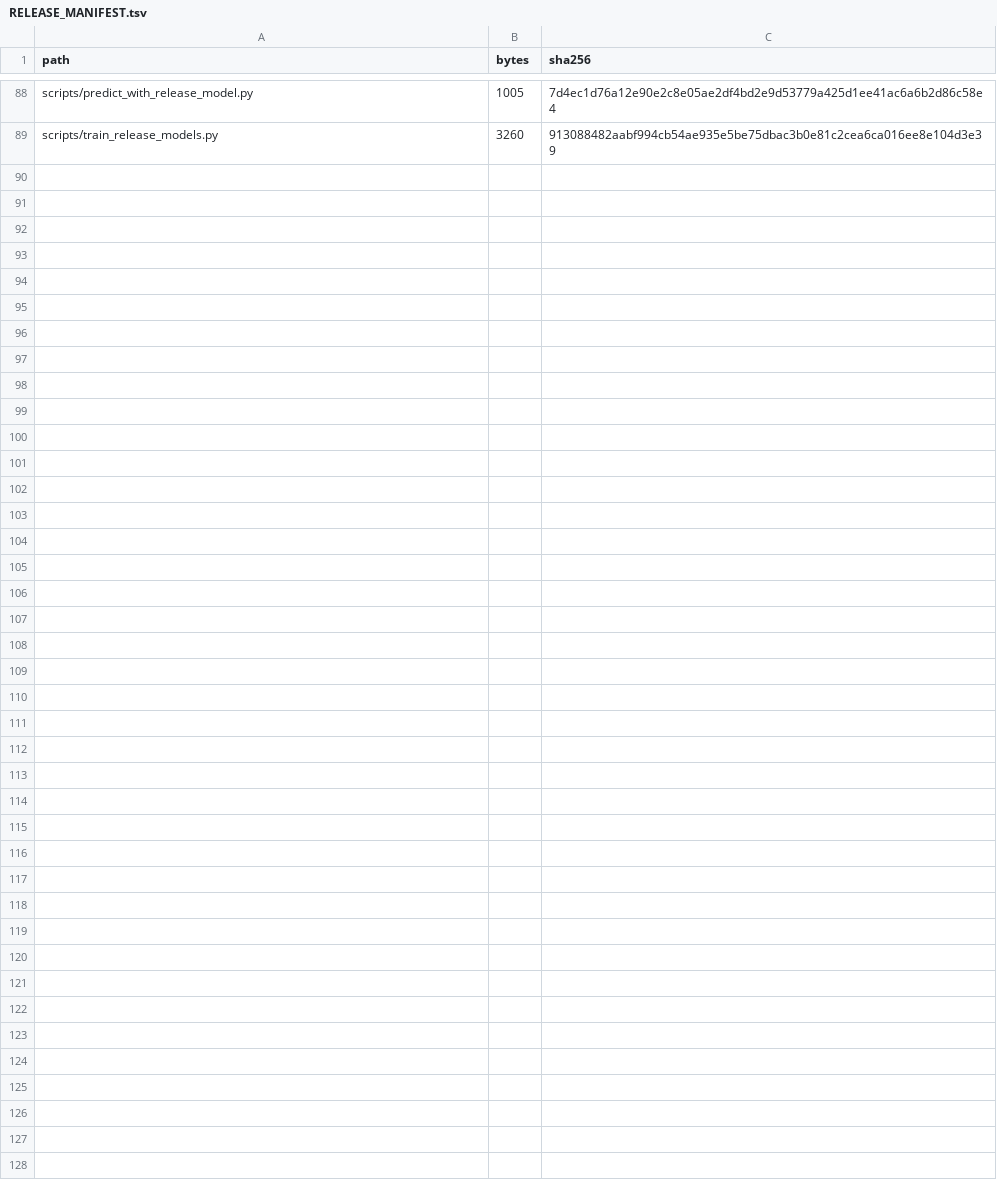
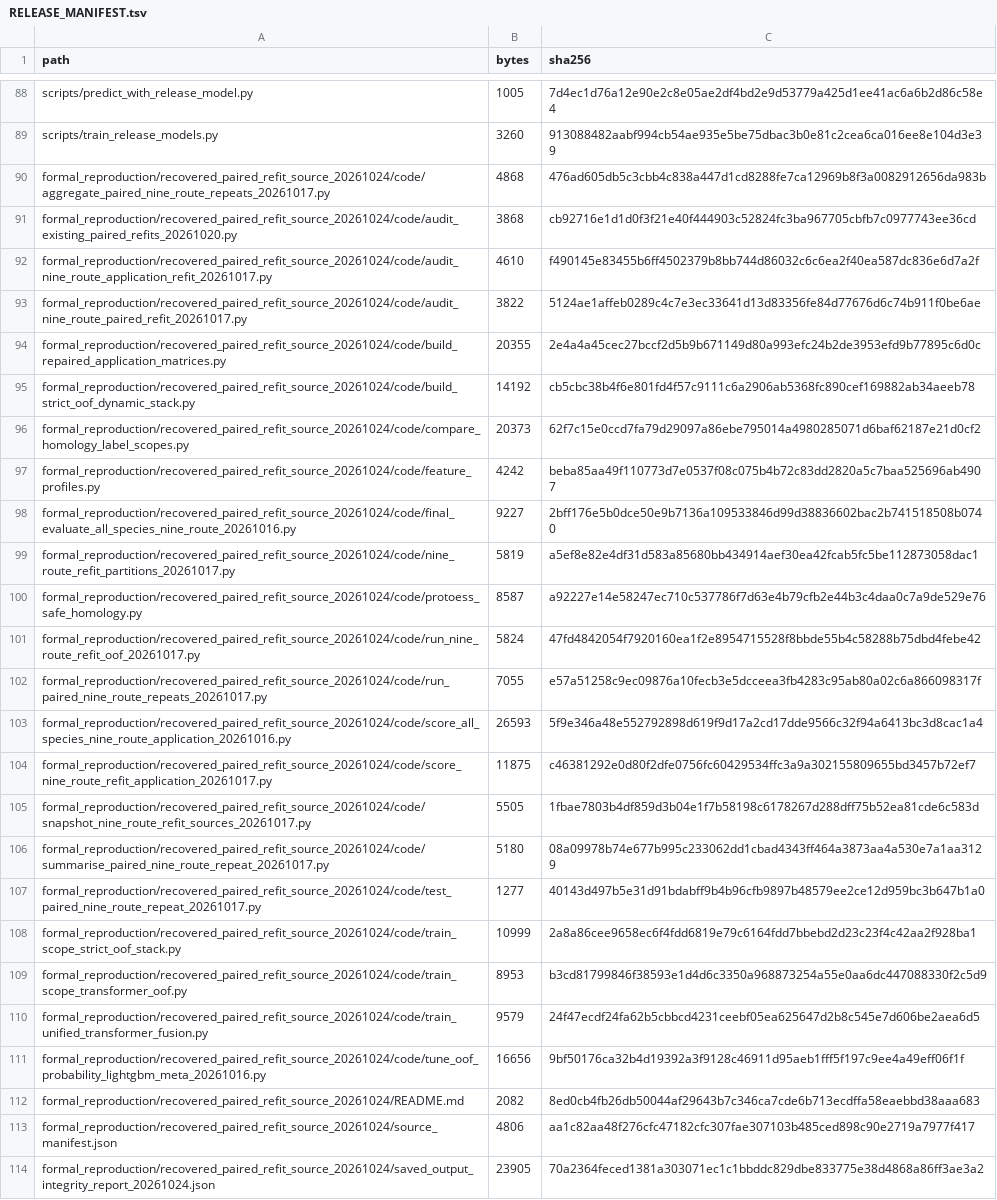
Before and after one commit to tianluyao1024/plasmodium-essentiality-reproducibility, a TSV file: RELEASE_MANIFEST.tsv, drawn as a sheet; only a part is shown, gaps mark what is left out; the diff covers the shown part only.

Commit message:
repro: index paired-refit source snapshot

```diff
--- a/RELEASE_MANIFEST.tsv
+++ b/RELEASE_MANIFEST.tsv
@@ -89 +89,26 @@ scripts/predict_with_release_model.py	1005	7d4ec1d76a12e90e2c8e05ae2df4bd2e9d537
 scripts/train_release_models.py	3260	913088482aabf994cb54ae935e5be75dbac3b0e81c2cea6ca016ee8e104d3e39
+formal_reproduction/recovered_paired_refit_source_20261024/code/aggregate_paired_nine_route_repeats_20261017.py	4868	476ad605db5c3cbb4c838a447d1cd8288fe7ca12969b8f3a0082912656da983b
+formal_reproduction/recovered_paired_refit_source_20261024/code/audit_existing_paired_refits_20261020.py	3868	cb92716e1d1d0f3f21e40f444903c52824fc3ba967705cbfb7c0977743ee36cd
+formal_reproduction/recovered_paired_refit_source_20261024/code/audit_nine_route_application_refit_20261017.py	4610	f490145e83455b6ff4502379b8bb744d86032c6c6ea2f40ea587dc836e6d7a2f
+formal_reproduction/recovered_paired_refit_source_20261024/code/audit_nine_route_paired_refit_20261017.py	3822	5124ae1affeb0289c4c7e3ec33641d13d83356fe84d77676d6c74b911f0be6ae
+formal_reproduction/recovered_paired_refit_source_20261024/code/build_repaired_application_matrices.py	20355	2e4a4a45cec27bccf2d5b9b671149d80a993efc24b2de3953efd9b77895c6d0c
+formal_reproduction/recovered_paired_refit_source_20261024/code/build_strict_oof_dynamic_stack.py	14192	cb5cbc38b4f6e801fd4f57c9111c6a2906ab5368fc890cef169882ab34aeeb78
+formal_reproduction/recovered_paired_refit_source_20261024/code/compare_homology_label_scopes.py	20373	62f7c15e0ccd7fa79d29097a86ebe795014a4980285071d6baf62187e21d0cf2
+formal_reproduction/recovered_paired_refit_source_20261024/code/feature_profiles.py	4242	beba85aa49f110773d7e0537f08c075b4b72c83dd2820a5c7baa525696ab4907
+formal_reproduction/recovered_paired_refit_source_20261024/code/final_evaluate_all_species_nine_route_20261016.py	9227	2bff176e5b0dce50e9b7136a109533846d99d38836602bac2b741518508b0740
+formal_reproduction/recovered_paired_refit_source_20261024/code/nine_route_refit_partitions_20261017.py	5819	a5ef8e82e4df31d583a85680bb434914aef30ea42fcab5fc5be112873058dac1
+formal_reproduction/recovered_paired_refit_source_20261024/code/protoess_safe_homology.py	8587	a92227e14e58247ec710c537786f7d63e4b79cfb2e44b3c4daa0c7a9de529e76
+formal_reproduction/recovered_paired_refit_source_20261024/code/run_nine_route_refit_oof_20261017.py	5824	47fd4842054f7920160ea1f2e8954715528f8bbde55b4c58288b75dbd4febe42
+formal_reproduction/recovered_paired_refit_source_20261024/code/run_paired_nine_route_repeats_20261017.py	7055	e57a51258c9ec09876a10fecb3e5dcceea3fb4283c95ab80a02c6a866098317f
+formal_reproduction/recovered_paired_refit_source_20261024/code/score_all_species_nine_route_application_20261016.py	26593	5f9e346a48e552792898d619f9d17a2cd17dde9566c32f94a6413bc3d8cac1a4
+formal_reproduction/recovered_paired_refit_source_20261024/code/score_nine_route_refit_application_20261017.py	11875	c46381292e0d80f2dfe0756fc60429534ffc3a9a302155809655bd3457b72ef7
+formal_reproduction/recovered_paired_refit_source_20261024/code/snapshot_nine_route_refit_sources_20261017.py	5505	1fbae7803b4df859d3b04e1f7b58198c6178267d288dff75b52ea81cde6c583d
+formal_reproduction/recovered_paired_refit_source_20261024/code/summarise_paired_nine_route_repeat_20261017.py	5180	08a09978b74e677b995c233062dd1cbad4343ff464a3873aa4a530e7a1aa3129
+formal_reproduction/recovered_paired_refit_source_20261024/code/test_paired_nine_route_repeat_20261017.py	1277	40143d497b5e31d91bdabff9b4b96cfb9897b48579ee2ce12d959bc3b647b1a0
+formal_reproduction/recovered_paired_refit_source_20261024/code/train_scope_strict_oof_stack.py	10999	2a8a86cee9658ec6f4fdd6819e79c6164fdd7bbebd2d23c23f4c42aa2f928ba1
+formal_reproduction/recovered_paired_refit_source_20261024/code/train_scope_transformer_oof.py	8953	b3cd81799846f38593e1d4d6c3350a968873254a55e0aa6dc447088330f2c5d9
+formal_reproduction/recovered_paired_refit_source_20261024/code/train_unified_transformer_fusion.py	9579	24f47ecdf24fa62b5cbbcd4231ceebf05ea625647d2b8c545e7d606be2aea6d5
+formal_reproduction/recovered_paired_refit_source_20261024/code/tune_oof_probability_lightgbm_meta_20261016.py	16656	9bf50176ca32b4d19392a3f9128c46911d95aeb1fff5f197c9ee4a49eff06f1f
+formal_reproduction/recovered_paired_refit_source_20261024/README.md	2082	8ed0cb4fb26db50044af29643b7c346ca7cde6b713ecdffa58eaebbd38aaa683
+formal_reproduction/recovered_paired_refit_source_20261024/source_manifest.json	4806	aa1c82aa48f276cfc47182cfc307fae307103b485ced898c90e2719a7977f417
+formal_reproduction/recovered_paired_refit_source_20261024/saved_output_integrity_report_20261024.json	23905	70a2364feced1381a303071ec1c1bbddc829dbe833775e38d4868a86ff3ae3a2
```
Also changed, not shown: 2 edited cells elsewhere in this file.
